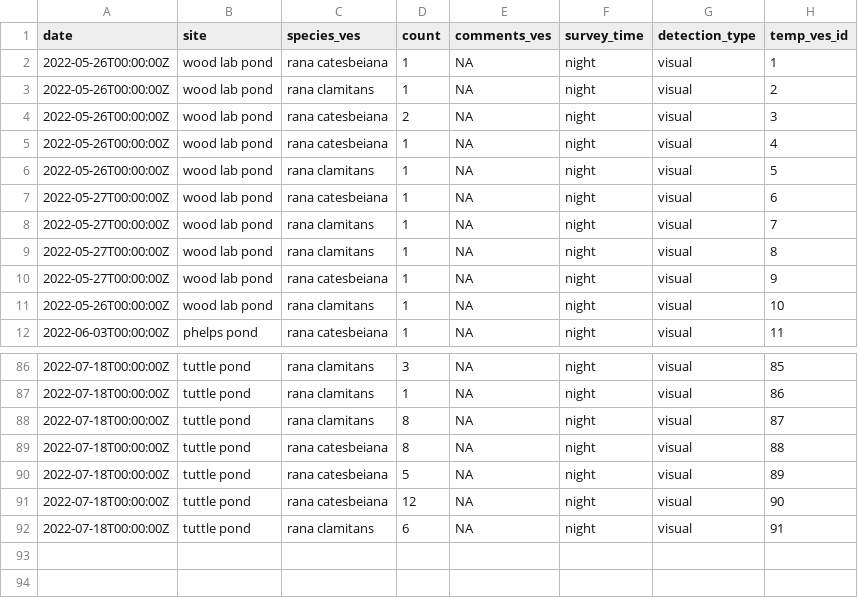
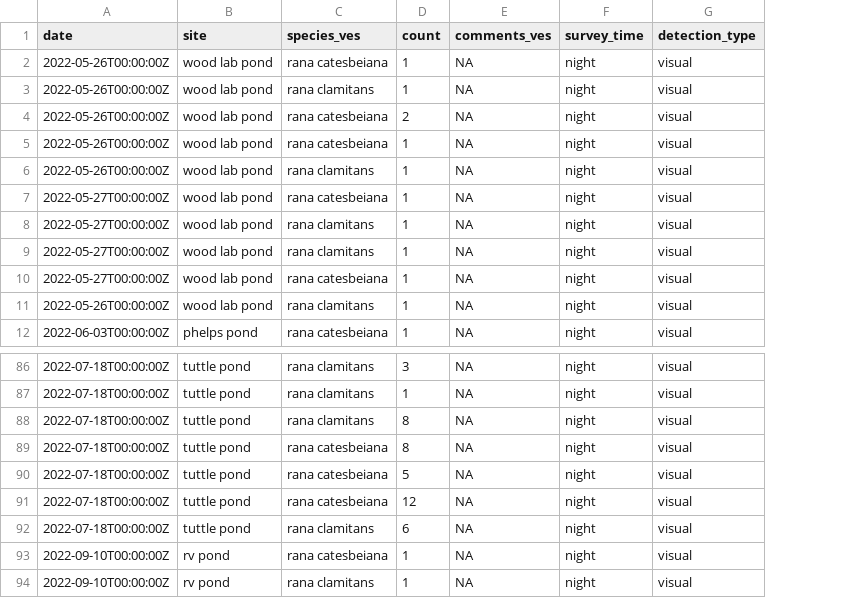
Before and after one commit to Jake-Eisaguirre/penn_dataMunging, a CSV file: clean_tables/visual.csv, drawn as a sheet; only a part is shown, gaps mark what is left out; removed rows and columns are numbered as before the commit, all else as after; the diff names each change by its address in the sheet, - before the commit and + after, or states it on an @@ line.

```diff
--- a/clean_tables/visual.csv
+++ b/clean_tables/visual.csv
-column H (temp_ves_id), rows 2-12: 1 | 2 | 3 | 4 | 5 | 6 | 7 | 8 | 9 | 10 | 11; rows 86-92: 85 | 86 | 87 | 88 | 89 | 90 | 91
+row 93: 2022-09-10T00:00:00Z | rv pond | rana catesbeiana | 1 | NA | night | visual
+row 94: 2022-09-10T00:00:00Z | rv pond | rana clamitans | 1 | NA | night | visual
```
Also changed, not shown: clean_tables/recapture.csv, clean_tables/survey.csv, 18 other files.
